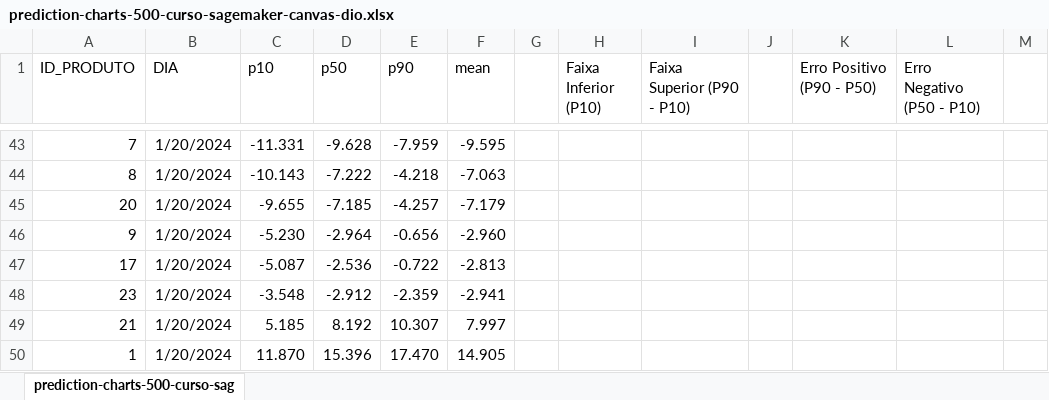
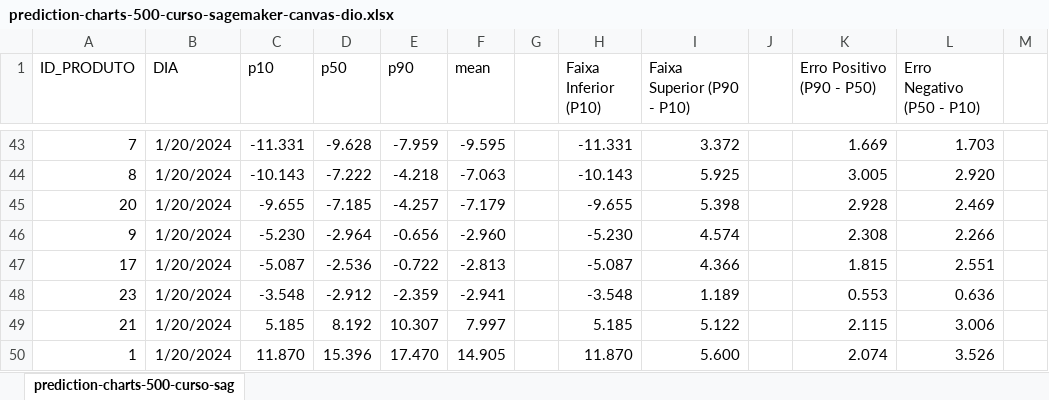
Before and after one commit to engfabiodesalvi/aws-sagemaker-canvas-inventory, an Excel workbook: predictions/prediction-charts-500-curso-sagemaker-canvas-dio.xlsx, sheet prediction-charts-500-curso-sag, drawn as a sheet; only a part is shown, gaps mark what is left out; values as stored, in another font and other column widths than the file's, no borders; charts and pictures not drawn; the diff covers the shown part only; the diff names each change by its address in the sheet, - before the commit and + after, or states it on an @@ line.

```diff
--- a/predictions/prediction-charts-500-curso-sagemaker-canvas-dio.xlsx (sheet prediction-charts-500-curso-sag)
+++ b/predictions/prediction-charts-500-curso-sagemaker-canvas-dio.xlsx (sheet prediction-charts-500-curso-sag)
-H43 (Faixa Inferior (P10)): (empty)
+H43 (Faixa Inferior (P10)): -11.331
-I43 (Faixa Superior (P90 - P10)): (empty)
+I43 (Faixa Superior (P90 - P10)): 3.372
-K43 (Erro Positivo (P90 - P50)): (empty)
+K43 (Erro Positivo (P90 - P50)): 1.669
-L43 (Erro Negativo (P50 - P10)): (empty)
+L43 (Erro Negativo (P50 - P10)): 1.703
-H44 (Faixa Inferior (P10)): (empty)
+H44 (Faixa Inferior (P10)): -10.143
-I44 (Faixa Superior (P90 - P10)): (empty)
+I44 (Faixa Superior (P90 - P10)): 5.925
-K44 (Erro Positivo (P90 - P50)): (empty)
+K44 (Erro Positivo (P90 - P50)): 3.005
-L44 (Erro Negativo (P50 - P10)): (empty)
+L44 (Erro Negativo (P50 - P10)): 2.920
-H45 (Faixa Inferior (P10)): (empty)
+H45 (Faixa Inferior (P10)): -9.655
-I45 (Faixa Superior (P90 - P10)): (empty)
+I45 (Faixa Superior (P90 - P10)): 5.398
-K45 (Erro Positivo (P90 - P50)): (empty)
+K45 (Erro Positivo (P90 - P50)): 2.928
-L45 (Erro Negativo (P50 - P10)): (empty)
+L45 (Erro Negativo (P50 - P10)): 2.469
-H46 (Faixa Inferior (P10)): (empty)
+H46 (Faixa Inferior (P10)): -5.230
-I46 (Faixa Superior (P90 - P10)): (empty)
+I46 (Faixa Superior (P90 - P10)): 4.574
-K46 (Erro Positivo (P90 - P50)): (empty)
+K46 (Erro Positivo (P90 - P50)): 2.308
-L46 (Erro Negativo (P50 - P10)): (empty)
+L46 (Erro Negativo (P50 - P10)): 2.266
-H47 (Faixa Inferior (P10)): (empty)
+H47 (Faixa Inferior (P10)): -5.087
-I47 (Faixa Superior (P90 - P10)): (empty)
+I47 (Faixa Superior (P90 - P10)): 4.366
-K47 (Erro Positivo (P90 - P50)): (empty)
+K47 (Erro Positivo (P90 - P50)): 1.815
-L47 (Erro Negativo (P50 - P10)): (empty)
+L47 (Erro Negativo (P50 - P10)): 2.551
-H48 (Faixa Inferior (P10)): (empty)
+H48 (Faixa Inferior (P10)): -3.548
-I48 (Faixa Superior (P90 - P10)): (empty)
+I48 (Faixa Superior (P90 - P10)): 1.189
-K48 (Erro Positivo (P90 - P50)): (empty)
+K48 (Erro Positivo (P90 - P50)): 0.553
-L48 (Erro Negativo (P50 - P10)): (empty)
+L48 (Erro Negativo (P50 - P10)): 0.636
-H49 (Faixa Inferior (P10)): (empty)
+H49 (Faixa Inferior (P10)): 5.185
-I49 (Faixa Superior (P90 - P10)): (empty)
+I49 (Faixa Superior (P90 - P10)): 5.122
-K49 (Erro Positivo (P90 - P50)): (empty)
+K49 (Erro Positivo (P90 - P50)): 2.115
-L49 (Erro Negativo (P50 - P10)): (empty)
+L49 (Erro Negativo (P50 - P10)): 3.006
-H50 (Faixa Inferior (P10)): (empty)
+H50 (Faixa Inferior (P10)): 11.870
-I50 (Faixa Superior (P90 - P10)): (empty)
+I50 (Faixa Superior (P90 - P10)): 5.600
-K50 (Erro Positivo (P90 - P50)): (empty)
+K50 (Erro Positivo (P90 - P50)): 2.074
-L50 (Erro Negativo (P50 - P10)): (empty)
+L50 (Erro Negativo (P50 - P10)): 3.526
```
Also changed, not shown: 76 edited cells elsewhere in this sheet, charts or pictures, 3 other files.
